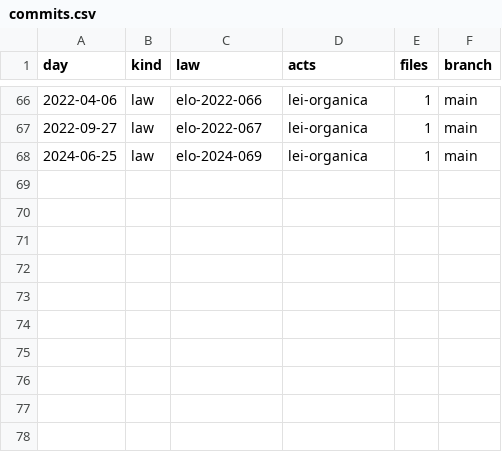
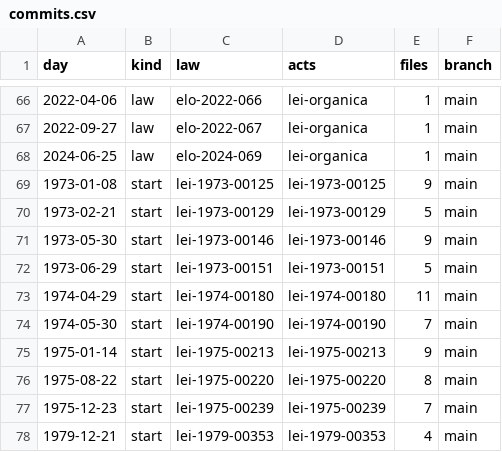
Before and after one commit to lexifina/brazil-praia-grande-city-law, a CSV file: data/commits.csv, drawn as a sheet; only a part is shown, gaps mark what is left out.

Commit message:
Documentation, tables, tools and REPRODUCE.md
Appended 10 commits to 09a7961e71ac; corpus sha256 438d5d2322a56e8efcd35234abff4ab2c6b10ca4e1ed62ce990eee653796a571, data retrieved 2026-11-06.

```diff
--- a/data/commits.csv
+++ b/data/commits.csv
@@ -68 +68,11 @@ day,kind,law,acts,files,branch
 2024-06-25,law,elo-2024-069,lei-organica,1,main
+1973-01-08,start,lei-1973-00125,lei-1973-00125,9,main
+1973-02-21,start,lei-1973-00129,lei-1973-00129,5,main
+1973-05-30,start,lei-1973-00146,lei-1973-00146,9,main
+1973-06-29,start,lei-1973-00151,lei-1973-00151,5,main
+1974-04-29,start,lei-1974-00180,lei-1974-00180,11,main
+1974-05-30,start,lei-1974-00190,lei-1974-00190,7,main
+1975-01-14,start,lei-1975-00213,lei-1975-00213,9,main
+1975-08-22,start,lei-1975-00220,lei-1975-00220,8,main
+1975-12-23,start,lei-1975-00239,lei-1975-00239,7,main
+1979-12-21,start,lei-1979-00353,lei-1979-00353,4,main
```
Also changed, not shown: data/laws.csv, 14 other files.
